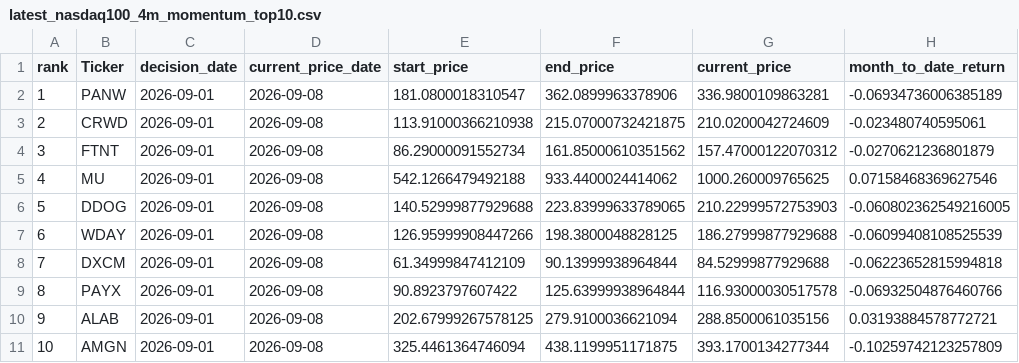
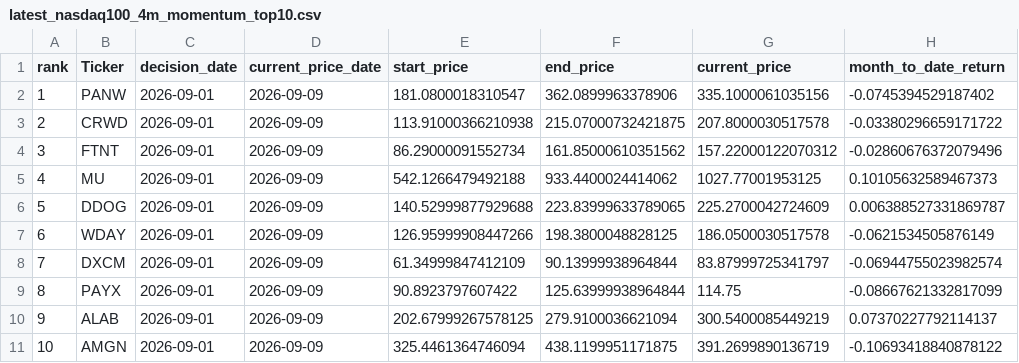
Before and after one commit to James1424/nasdaq100-momentum-ranking, a CSV file: output/latest_nasdaq100_4m_momentum_top10.csv, drawn as a sheet; only a part is shown; the diff names each change by its address in the sheet, - before the commit and + after, or states it on an @@ line.

```diff
--- a/output/latest_nasdaq100_4m_momentum_top10.csv
+++ b/output/latest_nasdaq100_4m_momentum_top10.csv
-D2:D11 (current_price_date): 2026-09-08
+D2:D11 (current_price_date): 2026-09-09
-G2 (current_price): 336.9800109863281
+G2 (current_price): 335.1000061035156
-H2 (month_to_date_return): -0.06934736006385189
+H2 (month_to_date_return): -0.0745394529187402
-G3 (current_price): 210.0200042724609
+G3 (current_price): 207.8000030517578
-H3 (month_to_date_return): -0.023480740595061
+H3 (month_to_date_return): -0.03380296659171722
-G4 (current_price): 157.47000122070312
+G4 (current_price): 157.22000122070312
-H4 (month_to_date_return): -0.0270621236801879
+H4 (month_to_date_return): -0.02860676372079496
-G5 (current_price): 1000.260009765625
+G5 (current_price): 1027.77001953125
-H5 (month_to_date_return): 0.07158468369627546
+H5 (month_to_date_return): 0.10105632589467373
-G6 (current_price): 210.22999572753903
+G6 (current_price): 225.2700042724609
-H6 (month_to_date_return): -0.060802362549216005
+H6 (month_to_date_return): 0.006388527331869787
-G7 (current_price): 186.27999877929688
+G7 (current_price): 186.0500030517578
-H7 (month_to_date_return): -0.06099408108525539
+H7 (month_to_date_return): -0.0621534505876149
-G8 (current_price): 84.52999877929688
+G8 (current_price): 83.87999725341797
-H8 (month_to_date_return): -0.06223652815994818
+H8 (month_to_date_return): -0.06944755023982574
-G9 (current_price): 116.93000030517578
+G9 (current_price): 114.75
-H9 (month_to_date_return): -0.06932504876460766
+H9 (month_to_date_return): -0.08667621332817099
-G10 (current_price): 288.8500061035156
+G10 (current_price): 300.5400085449219
-H10 (month_to_date_return): 0.03193884578772721
+H10 (month_to_date_return): 0.07370227792114137
-G11 (current_price): 393.1700134277344
+G11 (current_price): 391.2699890136719
-H11 (month_to_date_return): -0.10259742123257809
+H11 (month_to_date_return): -0.10693418840878122
```
Also changed, not shown: output/latest_nasdaq100_3m_momentum_top10.csv, output/latest_nasdaq100_5m_momentum_top10.csv, 5 other files.
